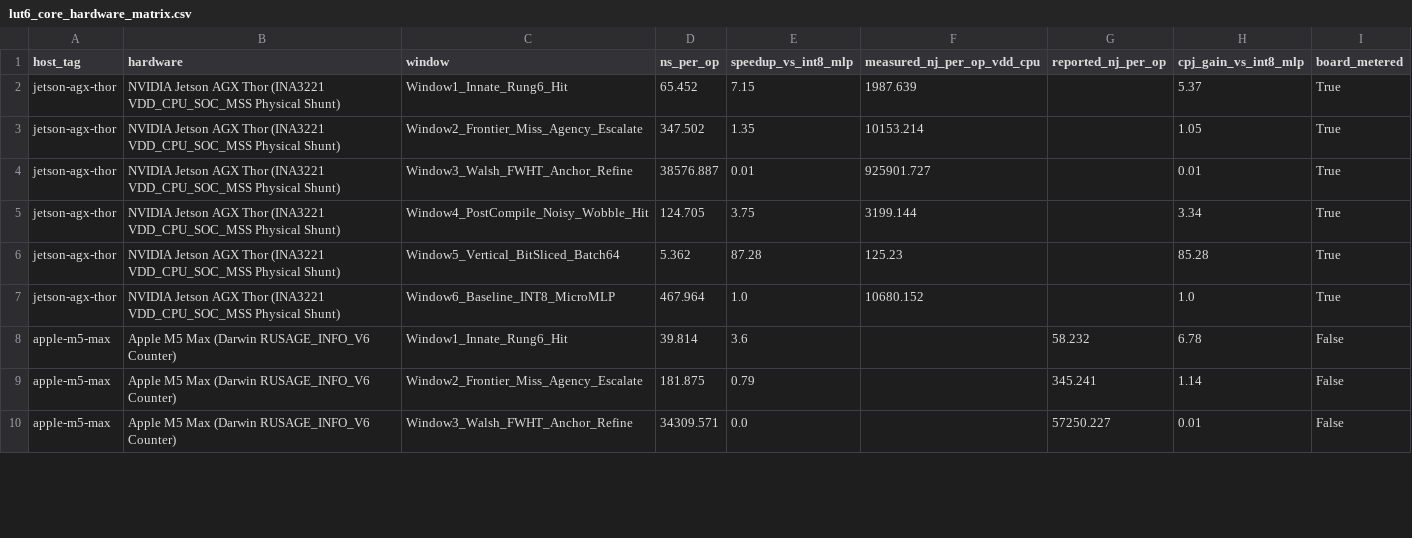
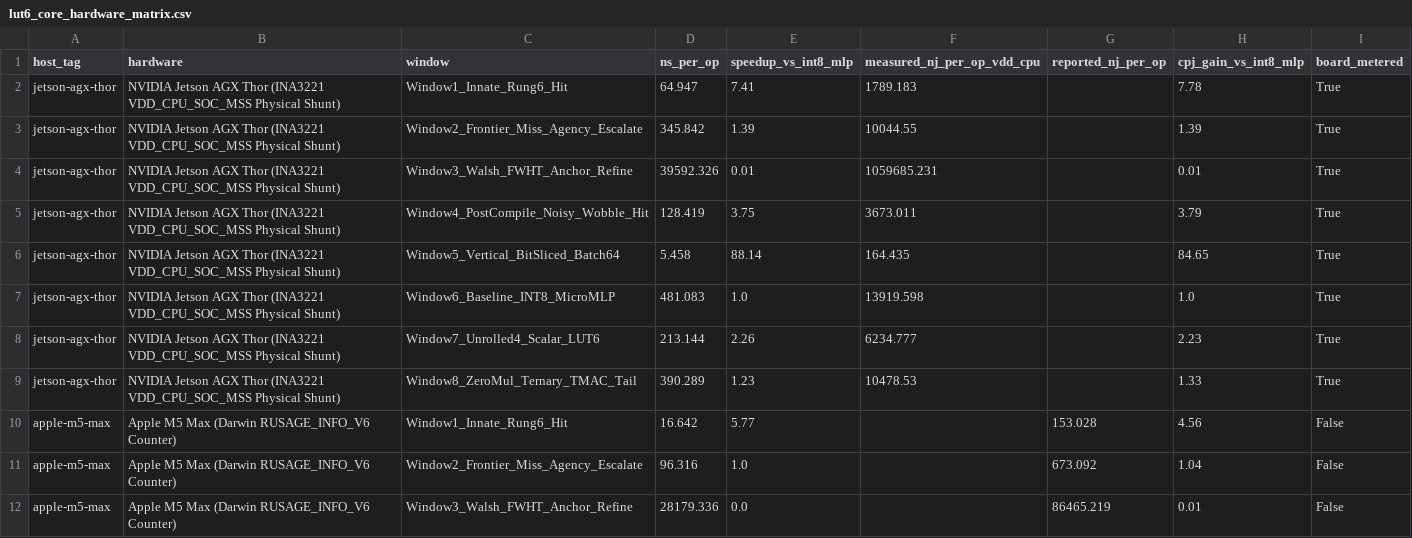
Before and after one commit to openIE-dev/lut-adapt-ai, a CSV file: artifacts/lut6_core_hardware_matrix.csv, drawn as a sheet; only a part is shown; the diff covers the shown part only.

Commit message:
feat(lut6-core,proofs): add 672 B zero-MUL EntroMCU/T-MAC ternary tail, rustc const proof gate, 42-thm 6-kernel audit (1,406 fleet), & 8-window Thor/Alif E3 telemetry (Claims LA-30 & LA-31)

```diff
--- a/artifacts/lut6_core_hardware_matrix.csv
+++ b/artifacts/lut6_core_hardware_matrix.csv
@@ -1,10 +1,12 @@
 host_tag,hardware,window,ns_per_op,speedup_vs_int8_mlp,measured_nj_per_op_vdd_cpu,reported_nj_per_op,cpj_gain_vs_int8_mlp,board_metered
-jetson-agx-thor,NVIDIA Jetson AGX Thor (INA3221 VDD_CPU_SOC_MSS Physical Shunt),Window1_Innate_Rung6_Hit,65.452,7.15,1987.639,,5.37,True
-jetson-agx-thor,NVIDIA Jetson AGX Thor (INA3221 VDD_CPU_SOC_MSS Physical Shunt),Window2_Frontier_Miss_Agency_Escalate,347.502,1.35,10153.214,,1.05,True
-jetson-agx-thor,NVIDIA Jetson AGX Thor (INA3221 VDD_CPU_SOC_MSS Physical Shunt),Window3_Walsh_FWHT_Anchor_Refine,38576.887,0.01,925901.727,,0.01,True
-jetson-agx-thor,NVIDIA Jetson AGX Thor (INA3221 VDD_CPU_SOC_MSS Physical Shunt),Window4_PostCompile_Noisy_Wobble_Hit,124.705,3.75,3199.144,,3.34,True
-jetson-agx-thor,NVIDIA Jetson AGX Thor (INA3221 VDD_CPU_SOC_MSS Physical Shunt),Window5_Vertical_BitSliced_Batch64,5.362,87.28,125.23,,85.28,True
-jetson-agx-thor,NVIDIA Jetson AGX Thor (INA3221 VDD_CPU_SOC_MSS Physical Shunt),Window6_Baseline_INT8_MicroMLP,467.964,1.0,10680.152,,1.0,True
-apple-m5-max,Apple M5 Max (Darwin RUSAGE_INFO_V6 Counter),Window1_Innate_Rung6_Hit,39.814,3.6,,58.232,6.78,False
-apple-m5-max,Apple M5 Max (Darwin RUSAGE_INFO_V6 Counter),Window2_Frontier_Miss_Agency_Escalate,181.875,0.79,,345.241,1.14,False
-apple-m5-max,Apple M5 Max (Darwin RUSAGE_INFO_V6 Counter),Window3_Walsh_FWHT_Anchor_Refine,34309.571,0.0,,57250.227,0.01,False
+jetson-agx-thor,NVIDIA Jetson AGX Thor (INA3221 VDD_CPU_SOC_MSS Physical Shunt),Window1_Innate_Rung6_Hit,64.947,7.41,1789.183,,7.78,True
+jetson-agx-thor,NVIDIA Jetson AGX Thor (INA3221 VDD_CPU_SOC_MSS Physical Shunt),Window2_Frontier_Miss_Agency_Escalate,345.842,1.39,10044.55,,1.39,True
+jetson-agx-thor,NVIDIA Jetson AGX Thor (INA3221 VDD_CPU_SOC_MSS Physical Shunt),Window3_Walsh_FWHT_Anchor_Refine,39592.326,0.01,1059685.231,,0.01,True
+jetson-agx-thor,NVIDIA Jetson AGX Thor (INA3221 VDD_CPU_SOC_MSS Physical Shunt),Window4_PostCompile_Noisy_Wobble_Hit,128.419,3.75,3673.011,,3.79,True
+jetson-agx-thor,NVIDIA Jetson AGX Thor (INA3221 VDD_CPU_SOC_MSS Physical Shunt),Window5_Vertical_BitSliced_Batch64,5.458,88.14,164.435,,84.65,True
+jetson-agx-thor,NVIDIA Jetson AGX Thor (INA3221 VDD_CPU_SOC_MSS Physical Shunt),Window6_Baseline_INT8_MicroMLP,481.083,1.0,13919.598,,1.0,True
+jetson-agx-thor,NVIDIA Jetson AGX Thor (INA3221 VDD_CPU_SOC_MSS Physical Shunt),Window7_Unrolled4_Scalar_LUT6,213.144,2.26,6234.777,,2.23,True
+jetson-agx-thor,NVIDIA Jetson AGX Thor (INA3221 VDD_CPU_SOC_MSS Physical Shunt),Window8_ZeroMul_Ternary_TMAC_Tail,390.289,1.23,10478.53,,1.33,True
+apple-m5-max,Apple M5 Max (Darwin RUSAGE_INFO_V6 Counter),Window1_Innate_Rung6_Hit,16.642,5.77,,153.028,4.56,False
+apple-m5-max,Apple M5 Max (Darwin RUSAGE_INFO_V6 Counter),Window2_Frontier_Miss_Agency_Escalate,96.316,1.0,,673.092,1.04,False
+apple-m5-max,Apple M5 Max (Darwin RUSAGE_INFO_V6 Counter),Window3_Walsh_FWHT_Anchor_Refine,28179.336,0.0,,86465.219,0.01,False
```
Also changed, not shown: 5 added rows and 41 edited cells elsewhere in this file, artifacts/lean4_formal_proofs_summary.csv, artifacts/lean4_six_kernel_paranoid_audit.csv, 42 other files.
